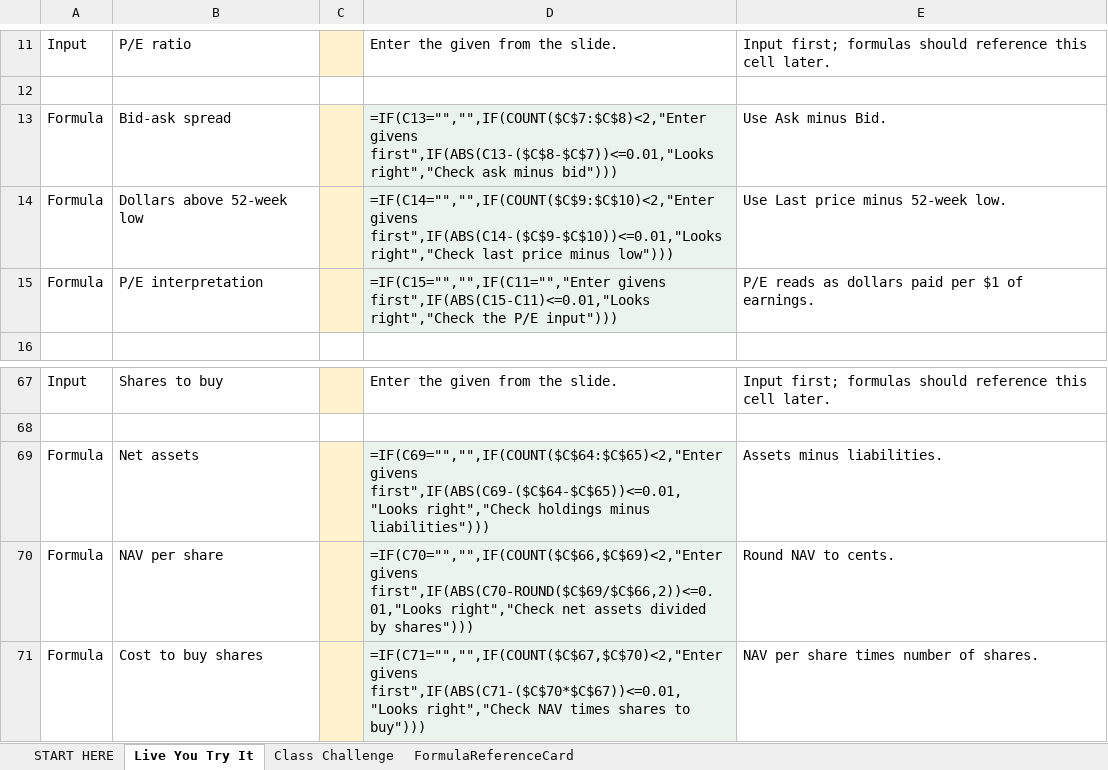
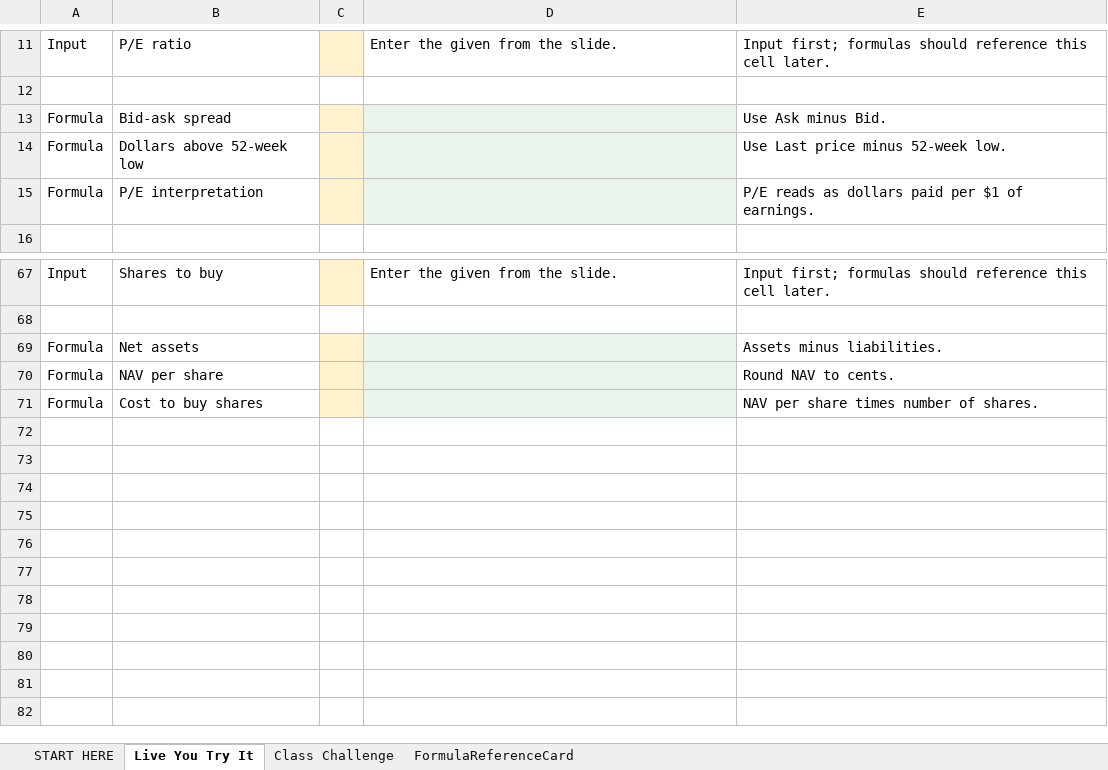
Before and after one commit to bevitts-design/BUS123-Solving-Business-Problems-with-Technology, an Excel workbook: MATH/M10/bus123-math-m10-l01-starter.xlsx, sheet Live You Try It, drawn as a sheet; only a part is shown, gaps mark what is left out; values as stored, in another font and other column widths than the file's, no borders; formulas without a stored value are shown as written; the diff covers the shown part only; the diff names each change by its address in the sheet, - before the commit and + after, or states it on an @@ line.

```diff
--- a/MATH/M10/bus123-math-m10-l01-starter.xlsx (sheet Live You Try It)
+++ b/MATH/M10/bus123-math-m10-l01-starter.xlsx (sheet Live You Try It)
-D13: =IF(C13="","",IF(COUNT($C$7:$C$8)<2,"Enter givens first",IF(ABS(C13-($C$8-$C$7))<=0.01,"Looks right","Check ask minus bid")))
+D13: (empty)
-D14: =IF(C14="","",IF(COUNT($C$9:$C$10)<2,"Enter givens first",IF(ABS(C14-($C$9-$C$10))<=0.01,"Looks right","Check last price minus low")))
+D14: (empty)
-D15: =IF(C15="","",IF(C11="","Enter givens first",IF(ABS(C15-C11)<=0.01,"Looks right","Check the P/E input")))
+D15: (empty)
-D69: =IF(C69="","",IF(COUNT($C$64:$C$65)<2,"Enter givens first",IF(ABS(C69-($C$64-$C$65))<=0.01,"Looks right","Check holdings minus liabilities")))
+D69: (empty)
-D70: =IF(C70="","",IF(COUNT($C$66,$C$69)<2,"Enter givens first",IF(ABS(C70-ROUND($C$69/$C$66,2))<=0.01,"Looks right","Check net assets divided by shares")))
+D70: (empty)
-D71: =IF(C71="","",IF(COUNT($C$67,$C$70)<2,"Enter givens first",IF(ABS(C71-($C$70*$C$67))<=0.01,"Looks right","Check NAV times shares to buy")))
+D71: (empty)
```
Also changed, not shown: 17 edited cells elsewhere in this sheet, 10 other files.
